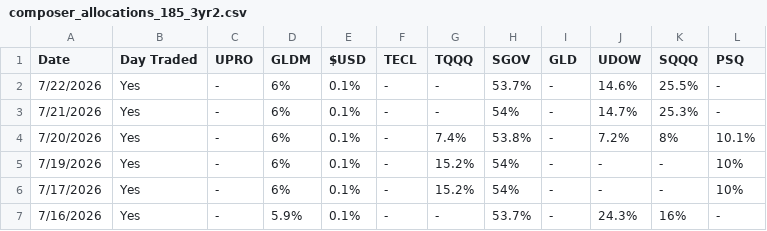
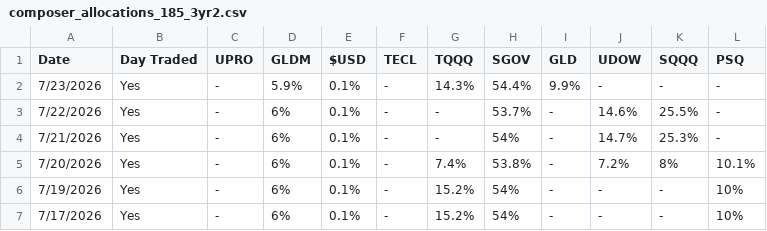
Before and after one commit to brianlee8309/blee-quant-site, a CSV file: composer_allocations_185_3yr2.csv, drawn as a sheet; only a part is shown; the shorter side is filled out with more unchanged rows.

```diff
--- a/composer_allocations_185_3yr2.csv
+++ b/composer_allocations_185_3yr2.csv
@@ -1,2 +1,3 @@
 Date,Day Traded,UPRO,GLDM,$USD,TECL,TQQQ,SGOV,GLD,UDOW,SQQQ,PSQ
+7/23/2026,Yes,-,5.9%,0.1%,-,14.3%,54.4%,9.9%,-,-,-
 7/22/2026,Yes,-,6%,0.1%,-,-,53.7%,-,14.6%,25.5%,-
```
Also changed, not shown: composer_allocations_185v2.csv, composer_allocations_kei186.csv, 18 other files.
